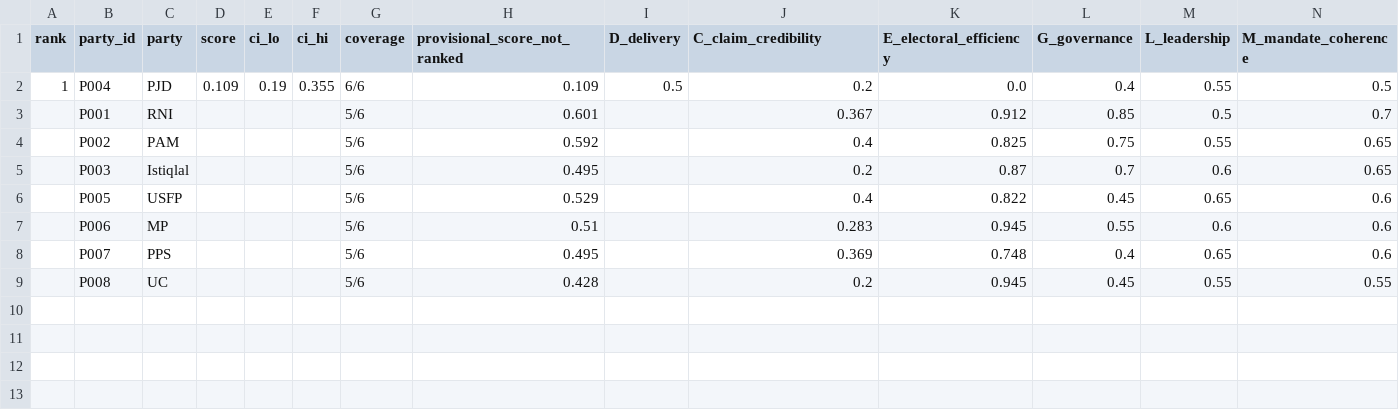
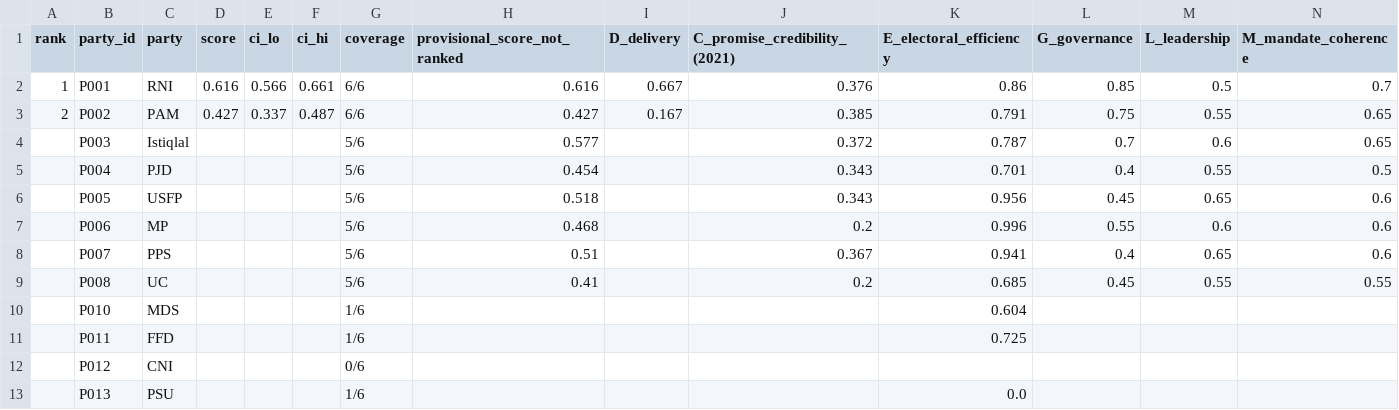
Before and after one commit to TheMakarov/electionSep23, a CSV file: output/ceagi_scores.csv, drawn as a sheet.

```diff
--- a/output/ceagi_scores.csv
+++ b/output/ceagi_scores.csv
@@ -1,9 +1,13 @@
-rank,party_id,party,score,ci_lo,ci_hi,coverage,provisional_score_not_ranked,D_delivery,C_claim_credibility,E_electoral_efficiency,G_governance,L_leadership,M_mandate_coherence
-1,P004,PJD,0.109,0.19,0.355,6/6,0.109,0.5,0.2,0.0,0.4,0.55,0.5
-,P001,RNI,,,,5/6,0.601,,0.367,0.912,0.85,0.5,0.7
-,P002,PAM,,,,5/6,0.592,,0.4,0.825,0.75,0.55,0.65
-,P003,Istiqlal,,,,5/6,0.495,,0.2,0.87,0.7,0.6,0.65
-,P005,USFP,,,,5/6,0.529,,0.4,0.822,0.45,0.65,0.6
-,P006,MP,,,,5/6,0.51,,0.283,0.945,0.55,0.6,0.6
-,P007,PPS,,,,5/6,0.495,,0.369,0.748,0.4,0.65,0.6
-,P008,UC,,,,5/6,0.428,,0.2,0.945,0.45,0.55,0.55
+rank,party_id,party,score,ci_lo,ci_hi,coverage,provisional_score_not_ranked,D_delivery,C_promise_credibility_(2021),E_electoral_efficiency,G_governance,L_leadership,M_mandate_coherence
+1,P001,RNI,0.616,0.566,0.661,6/6,0.616,0.667,0.376,0.86,0.85,0.5,0.7
+2,P002,PAM,0.427,0.337,0.487,6/6,0.427,0.167,0.385,0.791,0.75,0.55,0.65
+,P003,Istiqlal,,,,5/6,0.577,,0.372,0.787,0.7,0.6,0.65
+,P004,PJD,,,,5/6,0.454,,0.343,0.701,0.4,0.55,0.5
+,P005,USFP,,,,5/6,0.518,,0.343,0.956,0.45,0.65,0.6
+,P006,MP,,,,5/6,0.468,,0.2,0.996,0.55,0.6,0.6
+,P007,PPS,,,,5/6,0.51,,0.367,0.941,0.4,0.65,0.6
+,P008,UC,,,,5/6,0.41,,0.2,0.685,0.45,0.55,0.55
+,P010,MDS,,,,1/6,,,,0.604,,,
+,P011,FFD,,,,1/6,,,,0.725,,,
+,P012,CNI,,,,0/6,,,,,,,
+,P013,PSU,,,,1/6,,,,0.0,,,
```
Also changed, not shown: data/elections.csv, data/parties.csv, 22 other files.
